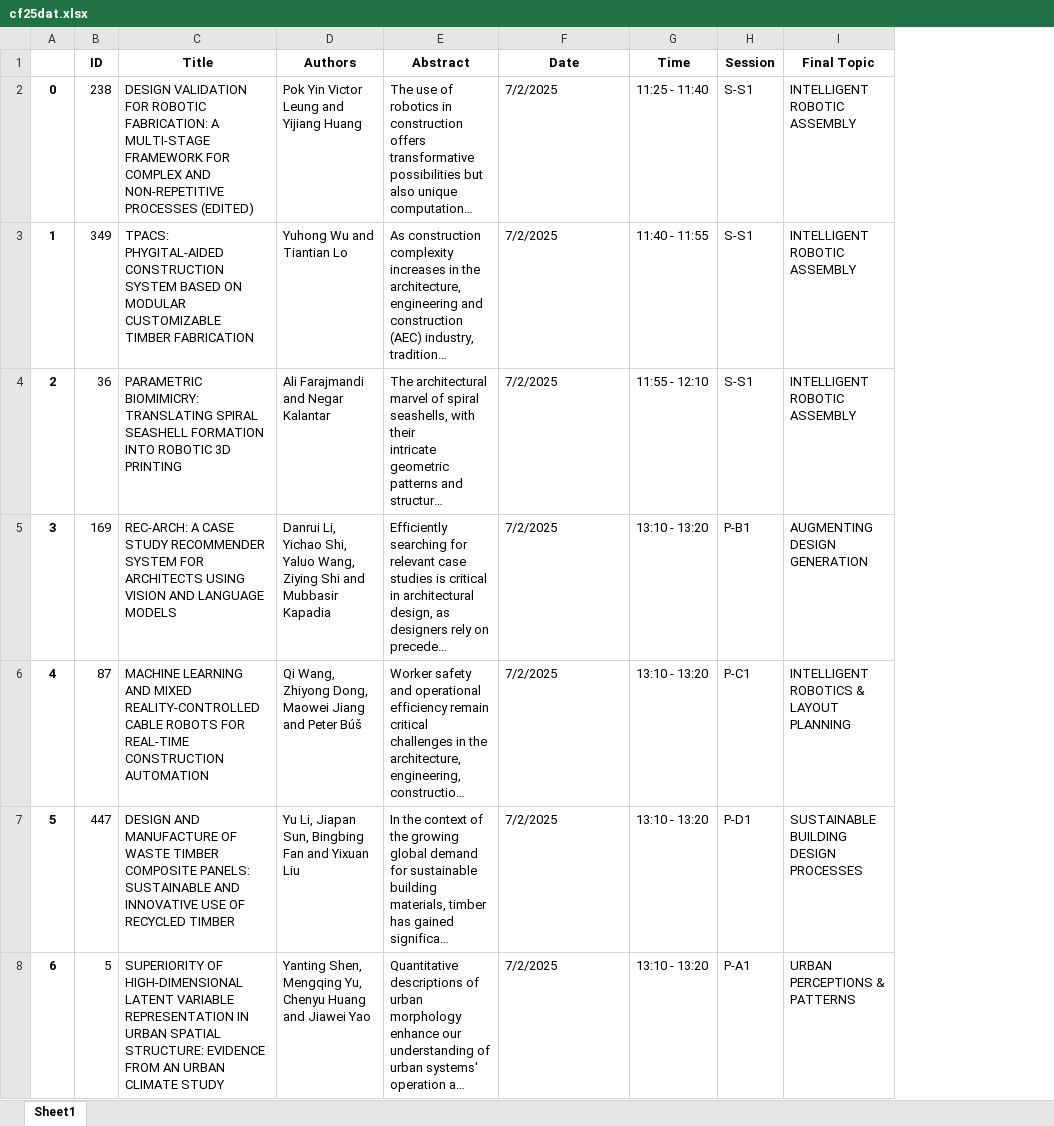
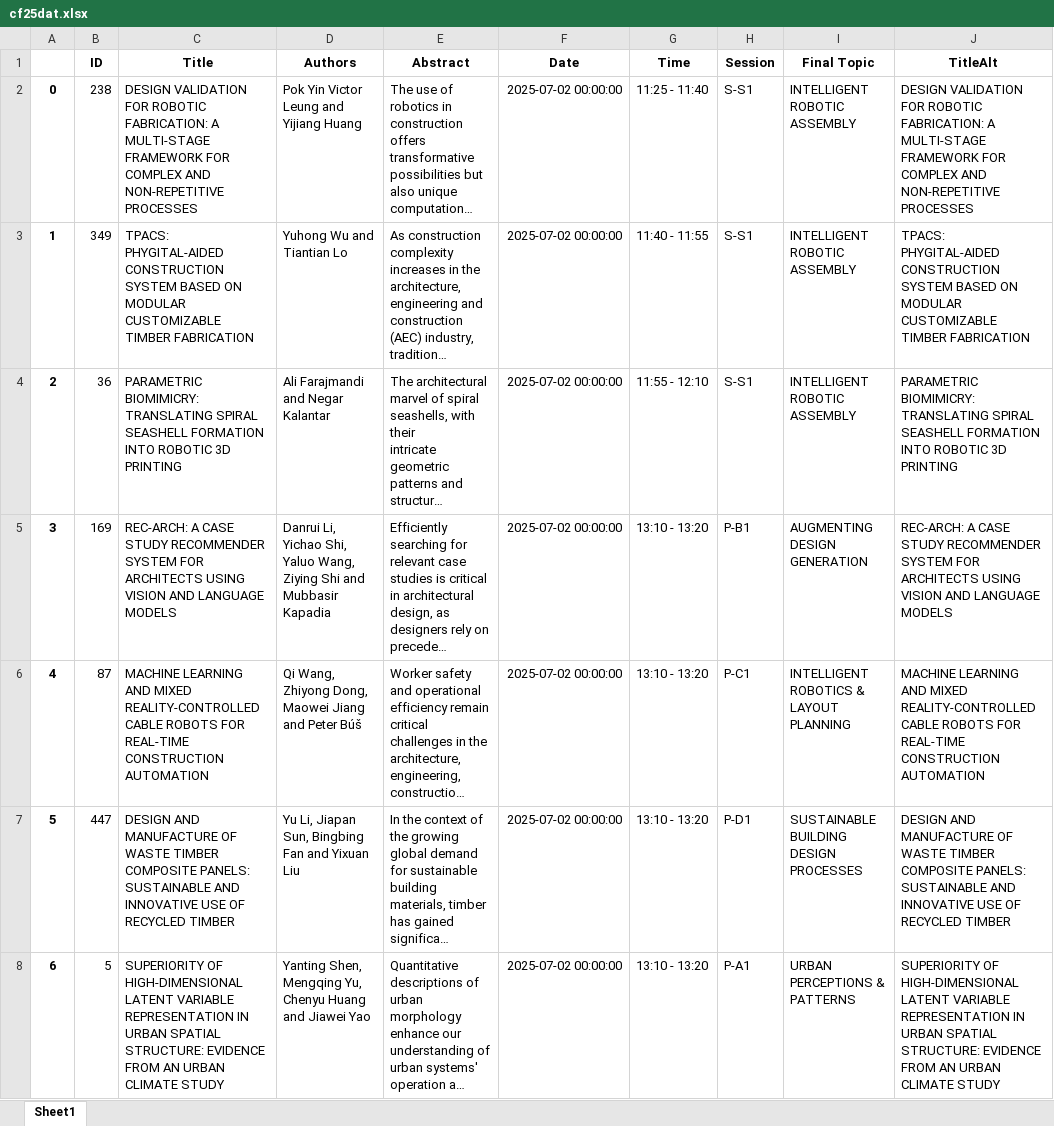
Before and after one commit to clementinec/clementinec.github.io, an Excel workbook: images/events/cf25dat.xlsx, sheet Sheet1, drawn as a sheet; only a part is shown; long unchanged cells end in …; values as stored, in another font and other column widths than the file's, no borders; the diff covers the shown part only; the diff names each change by its address in the sheet, - before the commit and + after, or states it on an @@ line.

```diff
--- a/images/events/cf25dat.xlsx (sheet Sheet1)
+++ b/images/events/cf25dat.xlsx (sheet Sheet1)
+column J (TitleAlt), rows 2-8: DESIGN VALIDATION FOR ROBOTIC FABRICATION: A MULTI-STAGE FRAMEWORK FOR COMPLEX AND NON-REPETITIVE PROCESSES | TPACS: PHYGITAL-AIDED CONSTRUCTION SYSTEM BASED ON MODULAR CUSTOMIZABLE TIMBER FABRICATION | PARAMETRIC BIOMIMICRY: TRANSLATING SPIRAL SEASHELL FORMATION INTO ROBOTIC 3D PRINTING | REC-ARCH: A CASE STUDY RECOMMENDER SYSTEM FOR ARCHITECTS USING VISION AND LANGUAGE MODELS | MACHINE LEARNING AND MIXED REALITY-CONTROLLED CABLE ROBOTS FOR REAL-TIME CONSTRUCTION AUTOMATION | DESIGN AND MANUFACTURE OF WASTE TIMBER COMPOSITE PANELS: SUSTAINABLE AND INNOVATIVE USE OF RECYCLED TIMBER | SUPERIORITY OF HIGH-DIMENSIONAL LATENT VARIABLE REPRESENTATION IN URBAN SPATIAL STRUCTURE: EVIDENCE FROM AN URBAN CLIMATE STUDY
-C2 (Title): …NON-REPETITIVE PROCESSES (EDITED)
+C2 (Title): …NON-REPETITIVE PROCESSES
-F2:F8 (Date): 7/2/2025
+F2:F8 (Date): 2025-07-02 00:00:00
```
Also changed, not shown: 2 added rows, 2 removed rows and 315 edited cells elsewhere in this sheet, 2 other files.
